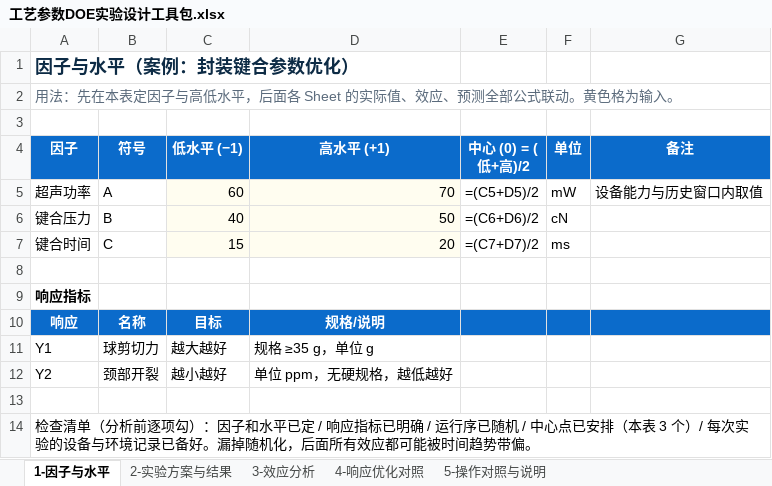
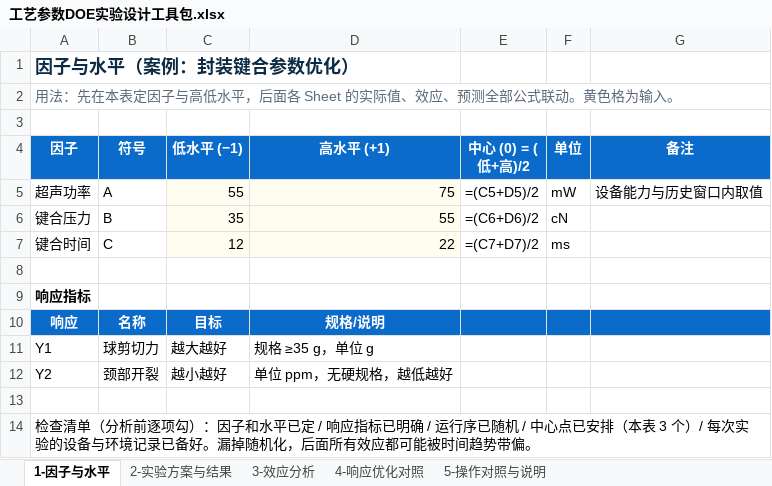
Before and after one commit to xumingzhao0401-blip/doe-factorial-tool, an Excel workbook: 工艺参数DOE实验设计工具包.xlsx, sheet 1-因子与水平, drawn as a sheet; values as stored, in another font and other column widths than the file's, no borders; formulas without a stored value are shown as written; the diff names each change by its address in the sheet, - before the commit and + after, or states it on an @@ line.

```diff
--- a/工艺参数DOE实验设计工具包.xlsx (sheet 1-因子与水平)
+++ b/工艺参数DOE实验设计工具包.xlsx (sheet 1-因子与水平)
-C5 (低水平 (−1)): 60
+C5 (低水平 (−1)): 55
-D5 (高水平 (+1)): 70
+D5 (高水平 (+1)): 75
-C6 (低水平 (−1)): 40
+C6 (低水平 (−1)): 35
-D6 (高水平 (+1)): 50
+D6 (高水平 (+1)): 55
-C7 (低水平 (−1)): 15
+C7 (低水平 (−1)): 12
-D7 (高水平 (+1)): 20
+D7 (高水平 (+1)): 22
```
Also changed, not shown: sheet 2-实验方案与结果, sheet 5-操作对照与说明, sheet 3-效应分析, sheet 4-响应优化对照, 2 other files.
